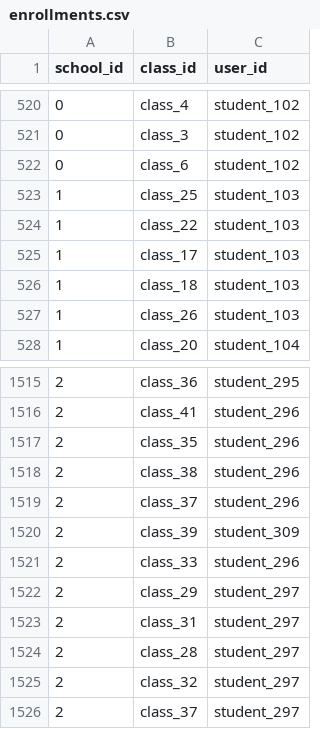
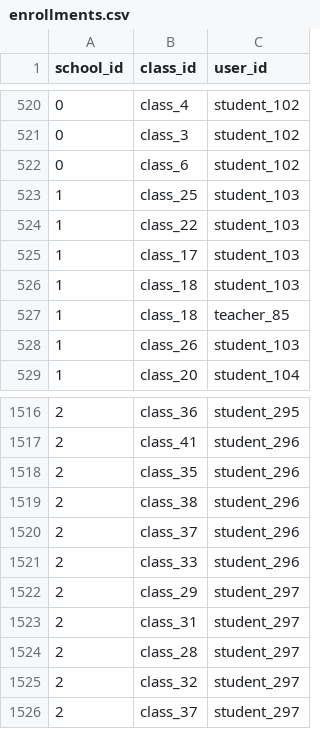
Before and after one commit to remind101/bug-squash-rostering-ruby, a CSV file: csv-files/enrollments.csv, drawn as a sheet; only a part is shown, gaps mark what is left out.

```diff
--- a/csv-files/enrollments.csv
+++ b/csv-files/enrollments.csv
@@ -526,2 +526,3 @@ school_id,class_id,user_id
 1,class_18,student_103
+1,class_18,teacher_85
 1,class_26,student_103
@@ -1519,3 +1520,2 @@ school_id,class_id,user_id
 2,class_37,student_296
-2,class_39,student_309
 2,class_33,student_296
```
Also changed, not shown: 6 other files.
